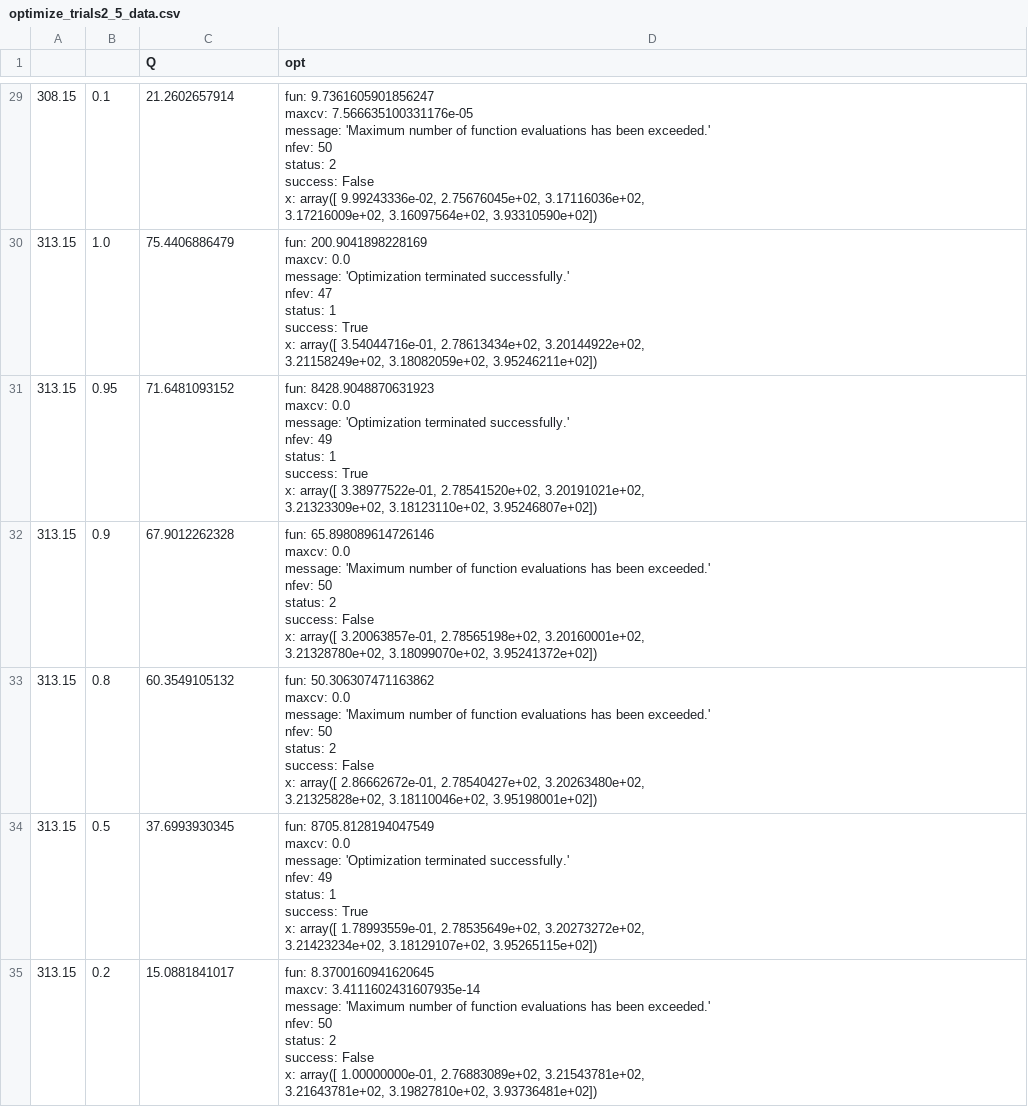
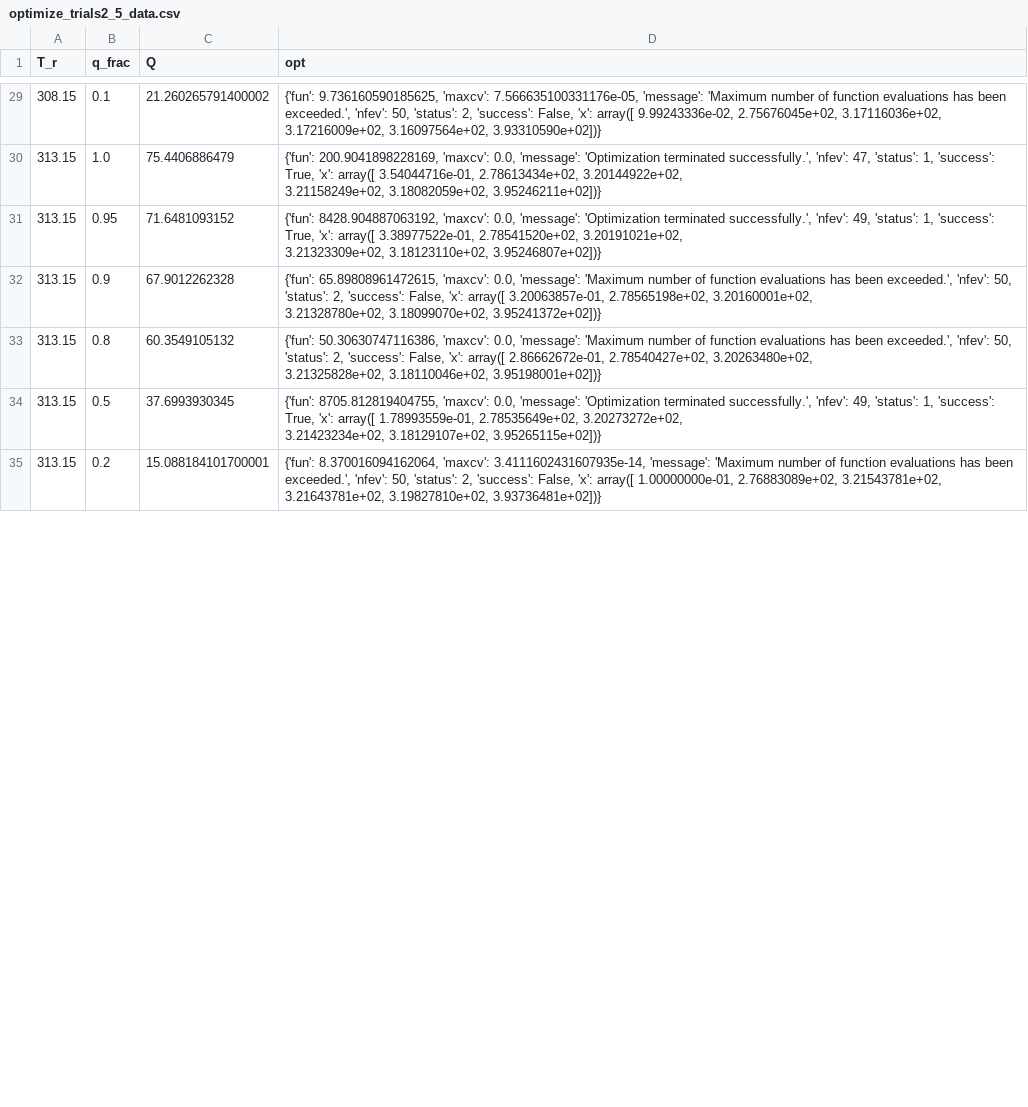
Before and after one commit to nfette/openACHP, a CSV file: src/optimize_trials2_5_data.csv, drawn as a sheet; only a part is shown, gaps mark what is left out; the diff covers the shown part only.

```diff
--- a/src/optimize_trials2_5_data.csv
+++ b/src/optimize_trials2_5_data.csv
@@ -1 +1 @@
-,,Q,opt
+T_r,q_frac,Q,opt
@@ -218,56 +56,14 @@
-308.15,0.1,21.2602657914,"     fun: 9.7361605901856247
-   maxcv: 7.566635100331176e-05
- message: 'Maximum number of function evaluations has been exceeded.'
-    nfev: 50
-  status: 2
- success: False
-       x: array([  9.99243336e-02,   2.75676045e+02,   3.17116036e+02,
-         3.17216009e+02,   3.16097564e+02,   3.93310590e+02])"
-313.15,1.0,75.4406886479,"     fun: 200.9041898228169
-   maxcv: 0.0
- message: 'Optimization terminated successfully.'
-    nfev: 47
-  status: 1
- success: True
-       x: array([  3.54044716e-01,   2.78613434e+02,   3.20144922e+02,
-         3.21158249e+02,   3.18082059e+02,   3.95246211e+02])"
-313.15,0.95,71.6481093152,"     fun: 8428.9048870631923
-   maxcv: 0.0
- message: 'Optimization terminated successfully.'
-    nfev: 49
-  status: 1
- success: True
-       x: array([  3.38977522e-01,   2.78541520e+02,   3.20191021e+02,
-         3.21323309e+02,   3.18123110e+02,   3.95246807e+02])"
-313.15,0.9,67.9012262328,"     fun: 65.898089614726146
-   maxcv: 0.0
- message: 'Maximum number of function evaluations has been exceeded.'
-    nfev: 50
-  status: 2
- success: False
-       x: array([  3.20063857e-01,   2.78565198e+02,   3.20160001e+02,
-         3.21328780e+02,   3.18099070e+02,   3.95241372e+02])"
-313.15,0.8,60.3549105132,"     fun: 50.306307471163862
-   maxcv: 0.0
- message: 'Maximum number of function evaluations has been exceeded.'
-    nfev: 50
-  status: 2
- success: False
-       x: array([  2.86662672e-01,   2.78540427e+02,   3.20263480e+02,
-         3.21325828e+02,   3.18110046e+02,   3.95198001e+02])"
-313.15,0.5,37.6993930345,"     fun: 8705.8128194047549
-   maxcv: 0.0
- message: 'Optimization terminated successfully.'
-    nfev: 49
-  status: 1
- success: True
-       x: array([  1.78993559e-01,   2.78535649e+02,   3.20273272e+02,
-         3.21423234e+02,   3.18129107e+02,   3.95265115e+02])"
-313.15,0.2,15.0881841017,"     fun: 8.3700160941620645
-   maxcv: 3.4111602431607935e-14
- message: 'Maximum number of function evaluations has been exceeded.'
-    nfev: 50
-  status: 2
- success: False
-       x: array([  1.00000000e-01,   2.76883089e+02,   3.21543781e+02,
-         3.21643781e+02,   3.19827810e+02,   3.93736481e+02])"
+308.15,0.1,21.260265791400002,"{'fun': 9.736160590185625, 'maxcv': 7.566635100331176e-05, 'message': 'Maximum number of function evaluations has been exceeded.', 'nfev': 50, 'status': 2, 'success': False, 'x': array([  9.99243336e-02,   2.75676045e+02,   3.17116036e+02,
+         3.17216009e+02,   3.16097564e+02,   3.93310590e+02])}"
+313.15,1.0,75.4406886479,"{'fun': 200.9041898228169, 'maxcv': 0.0, 'message': 'Optimization terminated successfully.', 'nfev': 47, 'status': 1, 'success': True, 'x': array([  3.54044716e-01,   2.78613434e+02,   3.20144922e+02,
+         3.21158249e+02,   3.18082059e+02,   3.95246211e+02])}"
+313.15,0.95,71.6481093152,"{'fun': 8428.904887063192, 'maxcv': 0.0, 'message': 'Optimization terminated successfully.', 'nfev': 49, 'status': 1, 'success': True, 'x': array([  3.38977522e-01,   2.78541520e+02,   3.20191021e+02,
+         3.21323309e+02,   3.18123110e+02,   3.95246807e+02])}"
+313.15,0.9,67.9012262328,"{'fun': 65.89808961472615, 'maxcv': 0.0, 'message': 'Maximum number of function evaluations has been exceeded.', 'nfev': 50, 'status': 2, 'success': False, 'x': array([  3.20063857e-01,   2.78565198e+02,   3.20160001e+02,
+         3.21328780e+02,   3.18099070e+02,   3.95241372e+02])}"
+313.15,0.8,60.3549105132,"{'fun': 50.30630747116386, 'maxcv': 0.0, 'message': 'Maximum number of function evaluations has been exceeded.', 'nfev': 50, 'status': 2, 'success': False, 'x': array([  2.86662672e-01,   2.78540427e+02,   3.20263480e+02,
+         3.21325828e+02,   3.18110046e+02,   3.95198001e+02])}"
+313.15,0.5,37.6993930345,"{'fun': 8705.812819404755, 'maxcv': 0.0, 'message': 'Optimization terminated successfully.', 'nfev': 49, 'status': 1, 'success': True, 'x': array([  1.78993559e-01,   2.78535649e+02,   3.20273272e+02,
+         3.21423234e+02,   3.18129107e+02,   3.95265115e+02])}"
+313.15,0.2,15.088184101700001,"{'fun': 8.370016094162064, 'maxcv': 3.4111602431607935e-14, 'message': 'Maximum number of function evaluations has been exceeded.', 'nfev': 50, 'status': 2, 'success': False, 'x': array([  1.00000000e-01,   2.76883089e+02,   3.21543781e+02,
+         3.21643781e+02,   3.19827810e+02,   3.93736481e+02])}"
```
Also changed, not shown: 68 edited cells elsewhere in this file, 3 other files.
